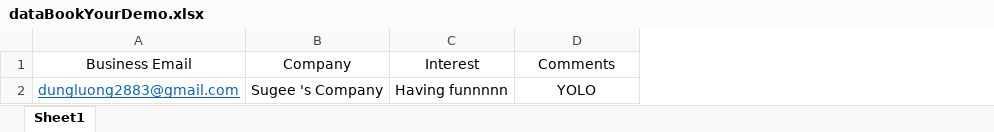
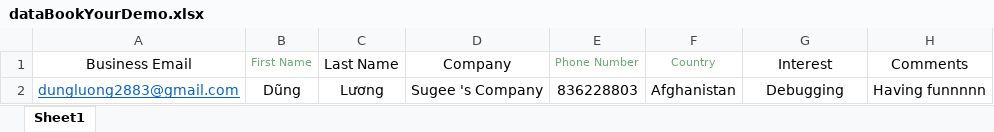
Before and after one commit to SugeeMae/AutoTesting-Again, an Excel workbook: dataBookYourDemo.xlsx, sheet Sheet1, drawn as a sheet; values as stored, in another font and other column widths than the file's, no borders; addresses are those after the commit; the diff names each change by its address in the sheet, - before the commit and + after, or states it on an @@ line.

```diff
--- a/dataBookYourDemo.xlsx (sheet Sheet1)
+++ b/dataBookYourDemo.xlsx (sheet Sheet1)
+column B (First Name), row 2: Dũng
+column C (Last Name), row 2: Lương
+column E (Phone Number), row 2: 836228803
+column F (Country), row 2: Afghanistan
-G2 (Interest): Having funnnnn
+G2 (Interest): Debugging
-H2 (Comments): YOLO
+H2 (Comments): Having funnnnn
```
Also changed, not shown: 5 other files.
